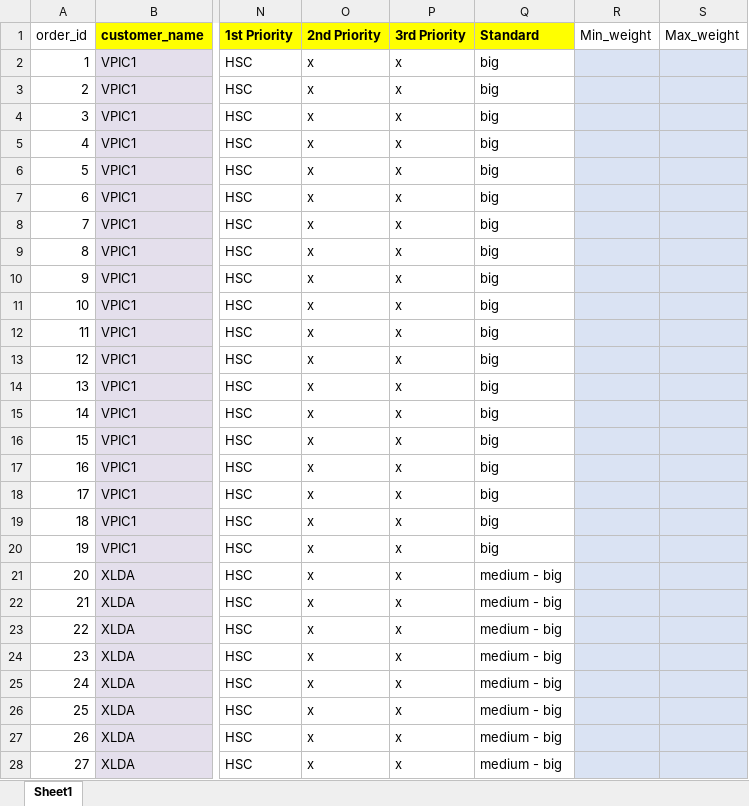
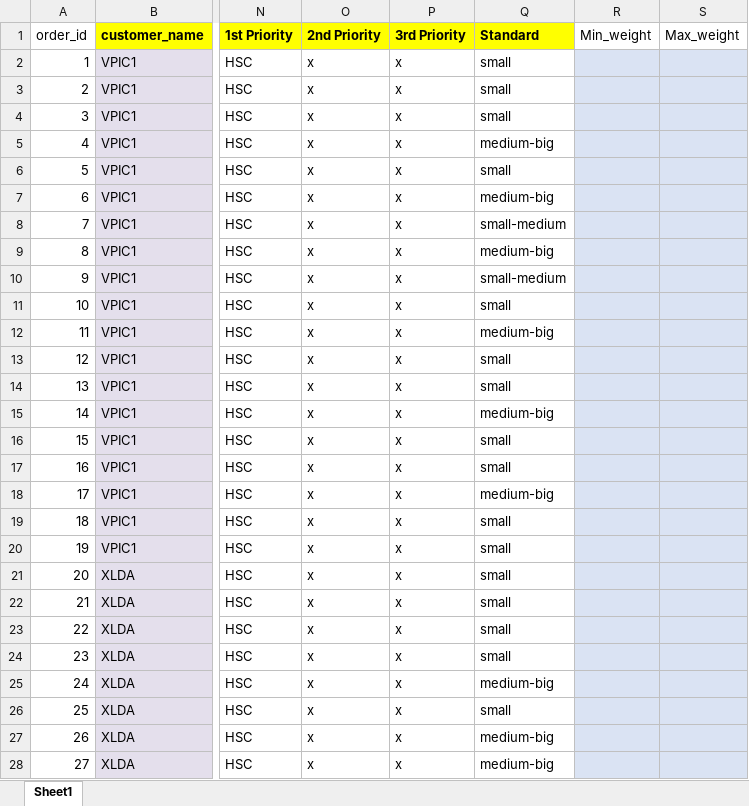
Before and after one commit to non-ceterisparibus/test_cutting_stock_optima, an Excel workbook: scr/data/20240905_finish_batch3.xlsx, sheet Sheet1, drawn as a sheet; only a part is shown, gaps mark what is left out; values as stored, in another font and other column widths than the file's, no borders; conditional formats not drawn; the diff covers the shown part only; the diff names each change by its address in the sheet, - before the commit and + after, or states it on an @@ line.

Commit message:
Update 20240905_finish_batch3.xlsx

```diff
--- a/scr/data/20240905_finish_batch3.xlsx (sheet Sheet1)
+++ b/scr/data/20240905_finish_batch3.xlsx (sheet Sheet1)
-Q2:Q4 (Standard): big
+Q2:Q4 (Standard): small
-Q5 (Standard): big
+Q5 (Standard): medium-big
-Q6 (Standard): big
+Q6 (Standard): small
-Q7 (Standard): big
+Q7 (Standard): medium-big
-Q8 (Standard): big
+Q8 (Standard): small-medium
-Q9 (Standard): big
+Q9 (Standard): medium-big
-Q10 (Standard): big
+Q10 (Standard): small-medium
-Q11 (Standard): big
+Q11 (Standard): small
-Q12 (Standard): big
+Q12 (Standard): medium-big
-Q13:Q14 (Standard): big
+Q13:Q14 (Standard): small
-Q15 (Standard): big
+Q15 (Standard): medium-big
-Q16:Q17 (Standard): big
+Q16:Q17 (Standard): small
-Q18 (Standard): big
+Q18 (Standard): medium-big
-Q19:Q20 (Standard): big
+Q19:Q20 (Standard): small
-Q21:Q24 (Standard): medium - big
+Q21:Q24 (Standard): small
-Q25 (Standard): medium - big
+Q25 (Standard): medium-big
-Q26 (Standard): medium - big
+Q26 (Standard): small
-Q27:Q28 (Standard): medium - big
+Q27:Q28 (Standard): medium-big
```
Also changed, not shown: 516 edited cells elsewhere in this sheet.
